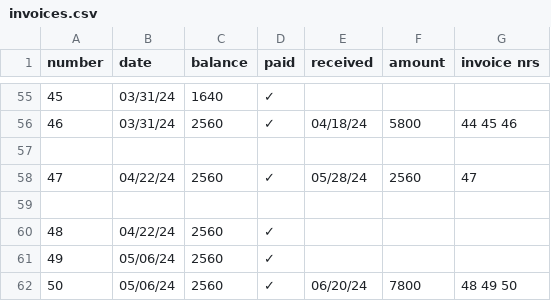
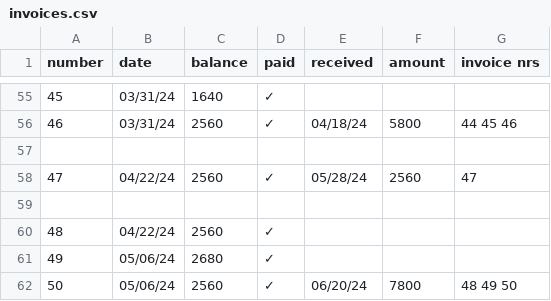
Before and after one commit to jwbat/zsh_scripts, a CSV file: stuff/invoices.csv, drawn as a sheet; only a part is shown, gaps mark what is left out.

```diff
--- a/stuff/invoices.csv
+++ b/stuff/invoices.csv
@@ -60,3 +60,3 @@ number, date, balance, paid, received, amount, invoice nrs
 48, 04/22/24, 2560, ✓,,,
-49, 05/06/24, 2560, ✓,         ,     ,
+49, 05/06/24, 2680, ✓,         ,     ,
 50, 05/06/24, 2560, ✓, 06/20/24, 7800, 48 49 50
```
Also changed, not shown: 1 other file.
